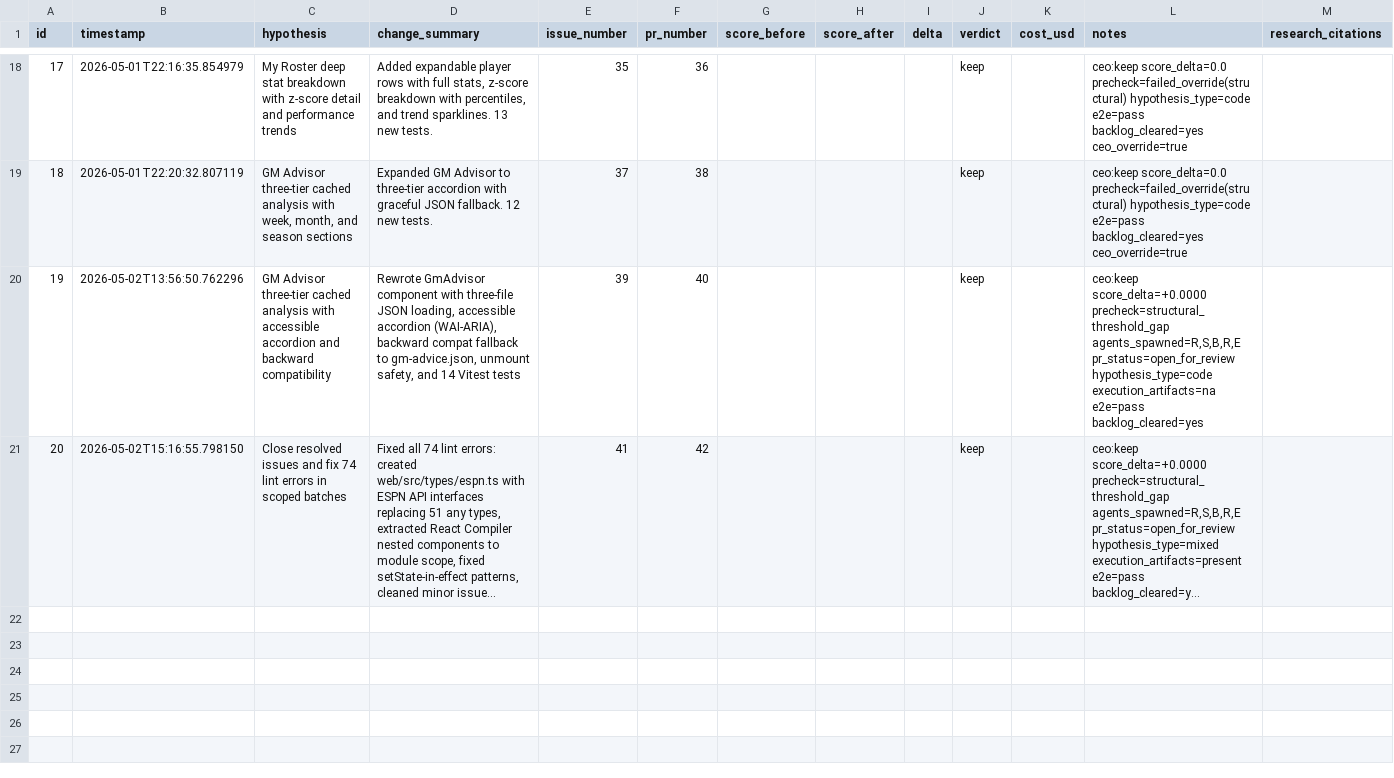
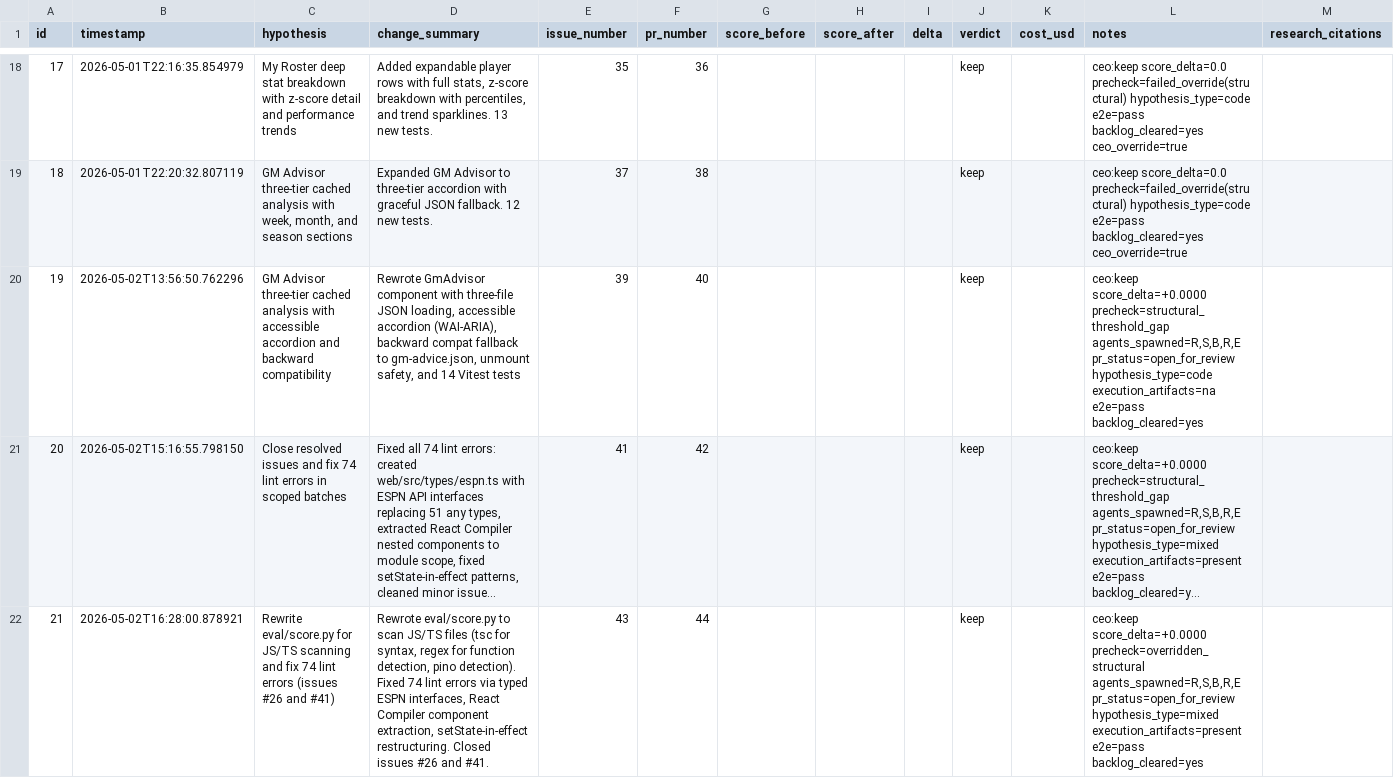
Before and after one commit to lukeinglis/FantasyBaseball, a TSV file: .factory/results.tsv, drawn as a sheet; only a part is shown, gaps mark what is left out; long unchanged cells end in …; the diff names each change by its address in the sheet, - before the commit and + after, or states it on an @@ line.

Commit message:
factory: cycle 6 results, eval/score.py rewrite and lint fixes
Experiment 21 (KEEP): Rewrote eval/score.py for JS/TS scanning,
fixed 74 lint errors, closed issues #26 and #41. PR #44 open.

Signed-off-by: Luke Inglis <lukeinglis21@yahoo.com>

```diff
--- a/.factory/results.tsv
+++ b/.factory/results.tsv
+row 22: 21 | 2026-05-02T16:28:00.878921 | Rewrite eval/score.py for JS/TS scanning and fix 74 lint errors (issues #26 and #41) | Rewrote eval/score.py to scan JS/TS files (tsc for syntax, regex for function detection, pino detection). Fixed 74 lint errors via typed ESPN interfaces, React Compiler component extraction, setState-in-effect restructuring. Closed issues #26 and #41. | 43 | 44 |  |  |  | keep |  | ceo:keep score_delta=+0.0000 precheck=overridden_structural agents_spawned=R,S,B,R,E pr_status=open_for_review hypothesis_type=mixed execution_artifacts=present e2e=pass backlog_cleared=yes
```
Also changed, not shown: 31 other files.
